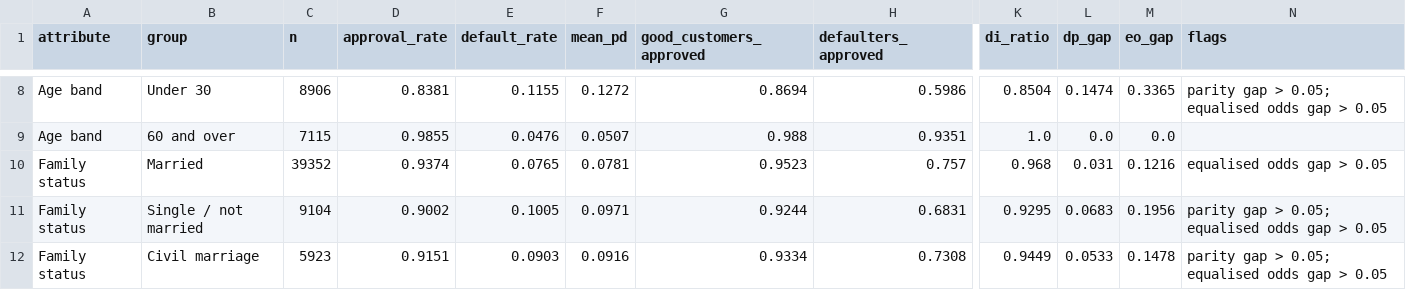
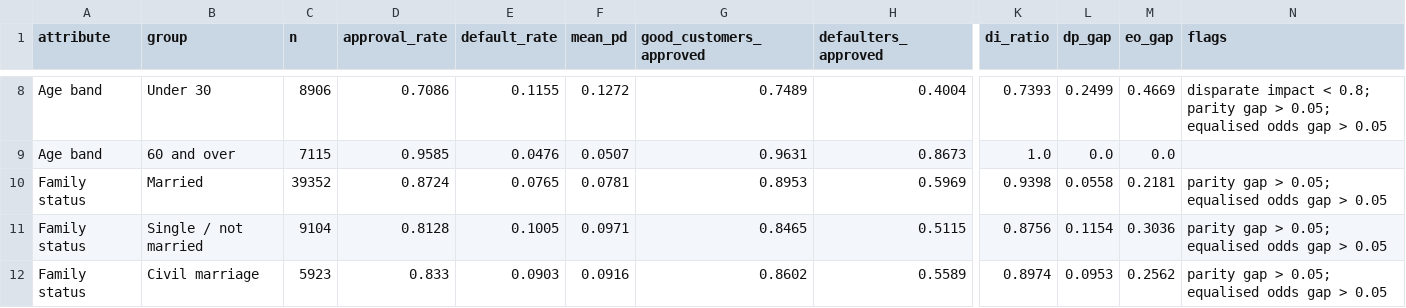
Before and after one commit to christianbork/fins5557-ai-project, a CSV file: reports/fairness.csv, drawn as a sheet; only a part is shown, gaps mark what is left out; the diff covers the shown part only; the diff names each change by its address in the sheet, - before the commit and + after, or states it on an @@ line.

```diff
--- a/reports/fairness.csv
+++ b/reports/fairness.csv
-D8 (approval_rate): 0.8381
+D8 (approval_rate): 0.7086
-G8 (good_customers_approved): 0.8694
+G8 (good_customers_approved): 0.7489
-H8 (defaulters_approved): 0.5986
+H8 (defaulters_approved): 0.4004
-K8 (di_ratio): 0.8504
+K8 (di_ratio): 0.7393
-L8 (dp_gap): 0.1474
+L8 (dp_gap): 0.2499
-M8 (eo_gap): 0.3365
+M8 (eo_gap): 0.4669
-N8 (flags): parity gap…
+N8 (flags): disparate impact < 0.8; parity gap…
-D9 (approval_rate): 0.9855
+D9 (approval_rate): 0.9585
-G9 (good_customers_approved): 0.988
+G9 (good_customers_approved): 0.9631
-H9 (defaulters_approved): 0.9351
+H9 (defaulters_approved): 0.8673
-D10 (approval_rate): 0.9374
+D10 (approval_rate): 0.8724
-G10 (good_customers_approved): 0.9523
+G10 (good_customers_approved): 0.8953
-H10 (defaulters_approved): 0.757
+H10 (defaulters_approved): 0.5969
-K10 (di_ratio): 0.968
+K10 (di_ratio): 0.9398
-L10 (dp_gap): 0.031
+L10 (dp_gap): 0.0558
-M10 (eo_gap): 0.1216
+M10 (eo_gap): 0.2181
-N10 (flags): equalised odds gap > 0.05
+N10 (flags): parity gap > 0.05; equalised odds gap > 0.05
-D11 (approval_rate): 0.9002
+D11 (approval_rate): 0.8128
-G11 (good_customers_approved): 0.9244
+G11 (good_customers_approved): 0.8465
-H11 (defaulters_approved): 0.6831
+H11 (defaulters_approved): 0.5115
-K11 (di_ratio): 0.9295
+K11 (di_ratio): 0.8756
-L11 (dp_gap): 0.0683
+L11 (dp_gap): 0.1154
-M11 (eo_gap): 0.1956
+M11 (eo_gap): 0.3036
-D12 (approval_rate): 0.9151
+D12 (approval_rate): 0.833
-G12 (good_customers_approved): 0.9334
+G12 (good_customers_approved): 0.8602
-H12 (defaulters_approved): 0.7308
+H12 (defaulters_approved): 0.5589
-K12 (di_ratio): 0.9449
+K12 (di_ratio): 0.8974
-L12 (dp_gap): 0.0533
+L12 (dp_gap): 0.0953
-M12 (eo_gap): 0.1478
+M12 (eo_gap): 0.2562
```
Also changed, not shown: 60 edited cells elsewhere in this file, data/sample/sample_applicants.csv, reports/reliability.csv, 16 other files.
